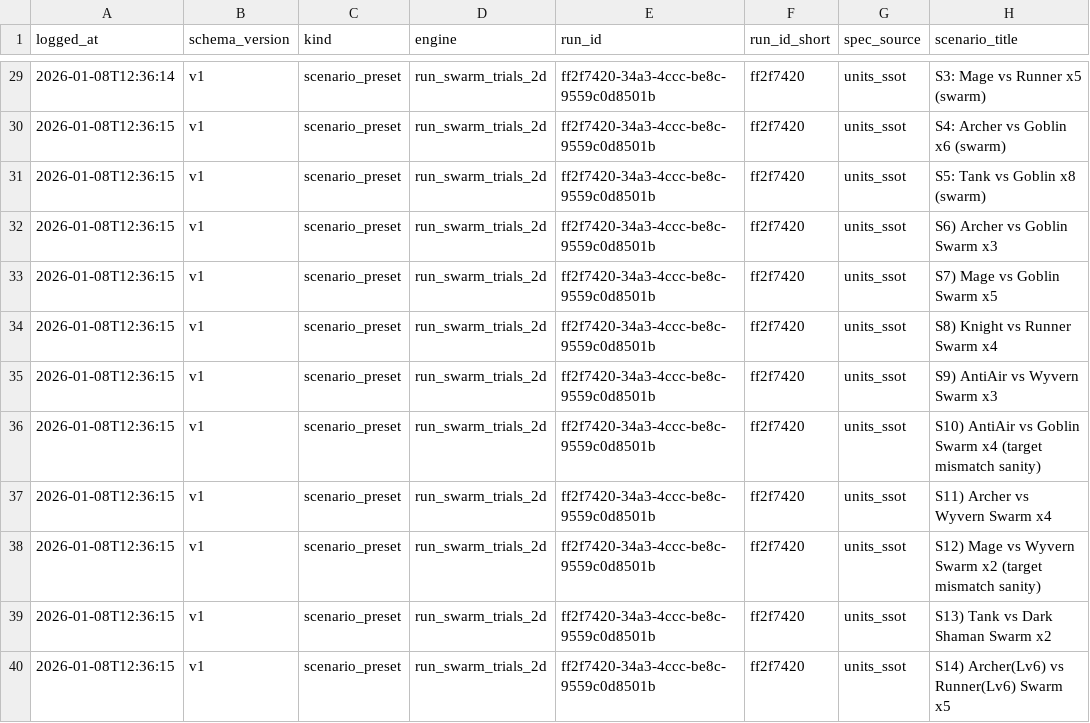
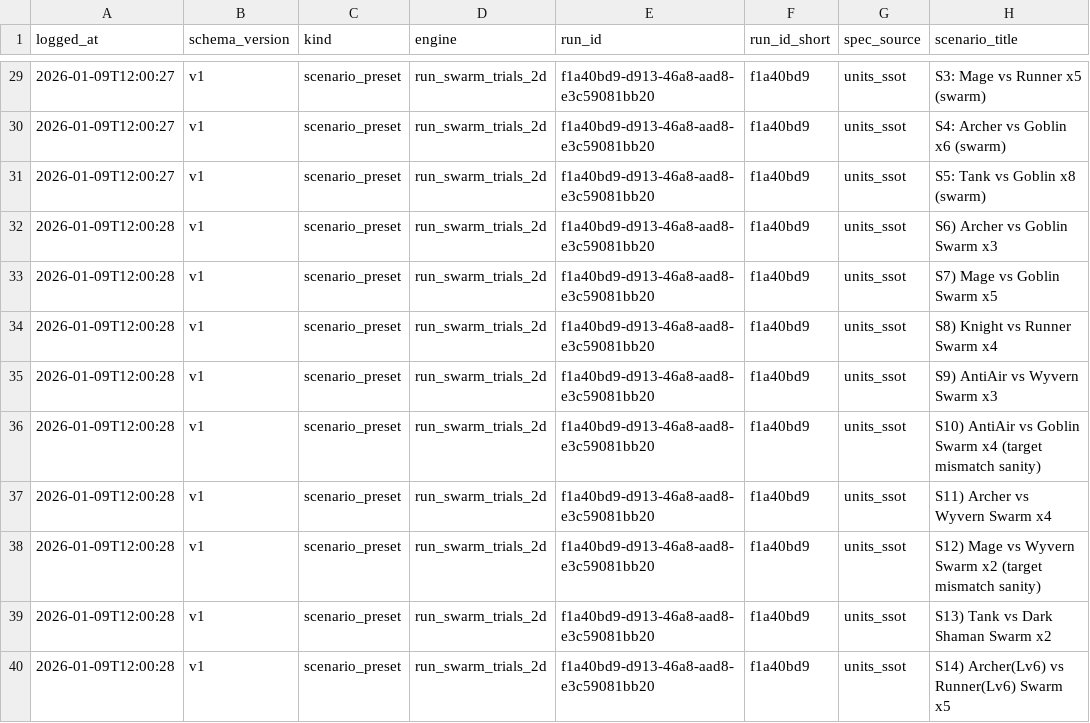
Before and after one commit to noblesi/ai-game-study, a CSV file: notebooks/defense-balancing-tool/datasets/test_scenarios_v1.csv, drawn as a sheet; only a part is shown, gaps mark what is left out; the diff covers the shown part only; the diff names each change by its address in the sheet, - before the commit and + after, or states it on an @@ line.

```diff
--- a/notebooks/defense-balancing-tool/datasets/test_scenarios_v1.csv
+++ b/notebooks/defense-balancing-tool/datasets/test_scenarios_v1.csv
-A29 (logged_at): 2026-01-08T12:36:14
+A29 (logged_at): 2026-01-09T12:00:27
-E29:E40 (run_id): ff2f7420-34a3-4ccc-be8c-9559c0d8501b
+E29:E40 (run_id): f1a40bd9-d913-46a8-aad8-e3c59081bb20
-F29:F40 (run_id_short): ff2f7420
+F29:F40 (run_id_short): f1a40bd9
-A30:A31 (logged_at): 2026-01-08T12:36:15
+A30:A31 (logged_at): 2026-01-09T12:00:27
-A32:A40 (logged_at): 2026-01-08T12:36:15
+A32:A40 (logged_at): 2026-01-09T12:00:28
```
Also changed, not shown: 81 edited cells elsewhere in this file, 48 other files.
